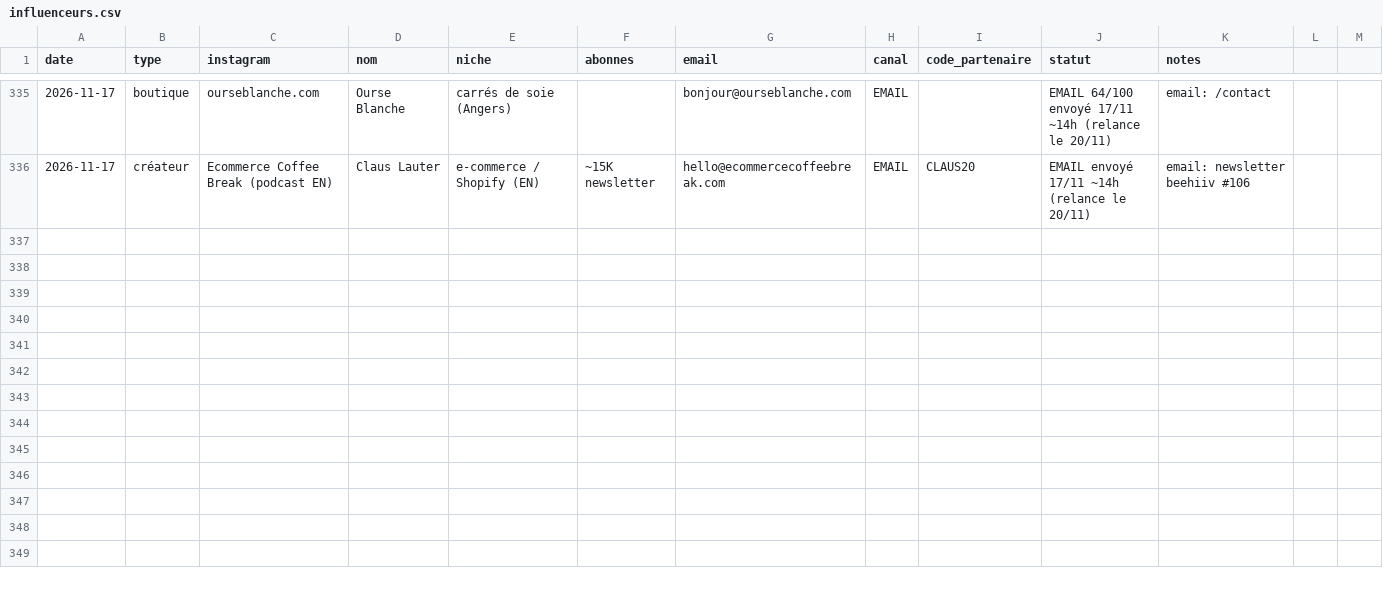
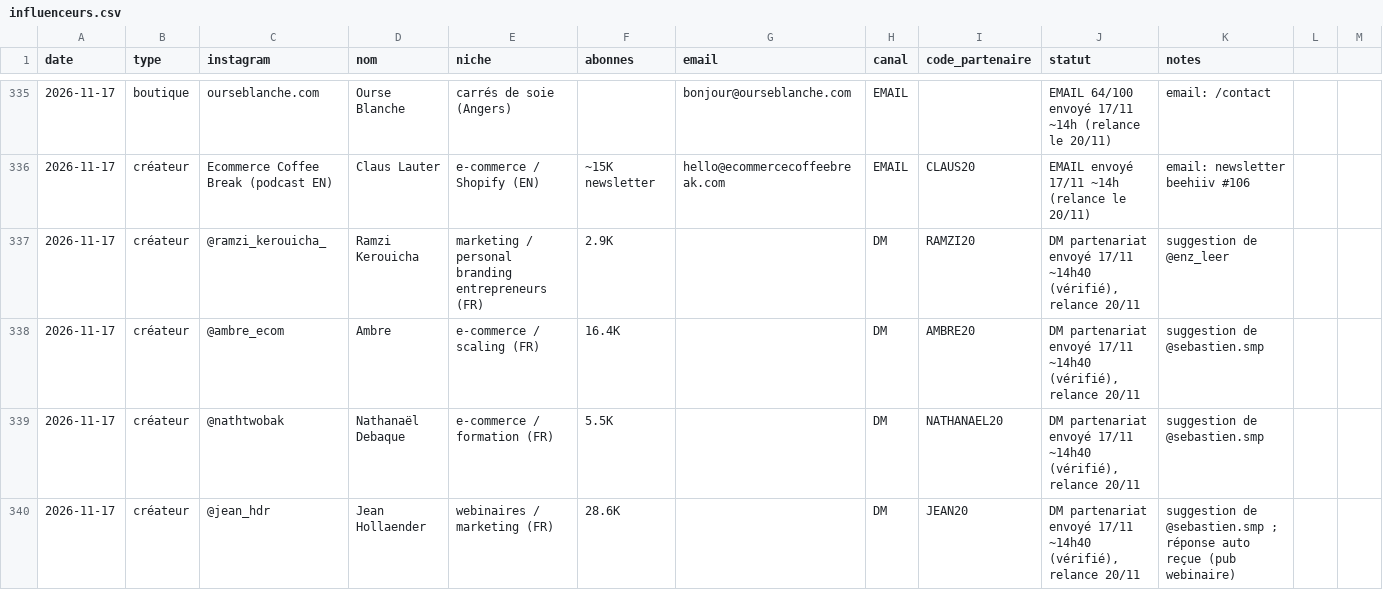
Before and after one commit to storescoreaudit-cmyk/storescore-audit.github.io, a CSV file: influenceurs.csv, drawn as a sheet; only a part is shown, gaps mark what is left out; the diff covers the shown part only; the diff names each change by its address in the sheet, - before the commit and + after, or states it on an @@ line.

```diff
--- a/influenceurs.csv
+++ b/influenceurs.csv
+row 337: 2026-11-17 | créateur | @ramzi_kerouicha_ | Ramzi Kerouicha | marketing / personal branding entrepreneurs (FR) | 2.9K |  | DM | RAMZI20 | DM partenariat envoyé 17/11 ~14h40 (vérifié), relance 20/11 | suggestion de @enz_leer
+row 338: 2026-11-17 | créateur | @ambre_ecom | Ambre | e-commerce / scaling (FR) | 16.4K |  | DM | AMBRE20 | DM partenariat envoyé 17/11 ~14h40 (vérifié), relance 20/11 | suggestion de @sebastien.smp
+row 339: 2026-11-17 | créateur | @nathtwobak | Nathanaël Debaque | e-commerce / formation (FR) | 5.5K |  | DM | NATHANAEL20 | DM partenariat envoyé 17/11 ~14h40 (vérifié), relance 20/11 | suggestion de @sebastien.smp
+row 340: 2026-11-17 | créateur | @jean_hdr | Jean Hollaender | webinaires / marketing (FR) | 28.6K |  | DM | JEAN20 | DM partenariat envoyé 17/11 ~14h40 (vérifié), relance 20/11 | suggestion de @sebastien.smp ; réponse auto reçue (pub webinaire)
```
Also changed, not shown: 12 added rows and 3 edited cells elsewhere in this file.
